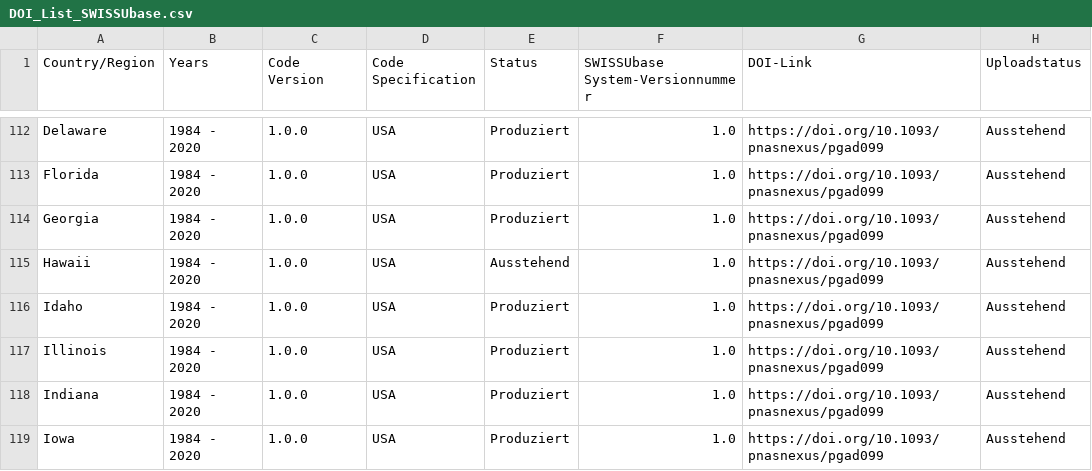
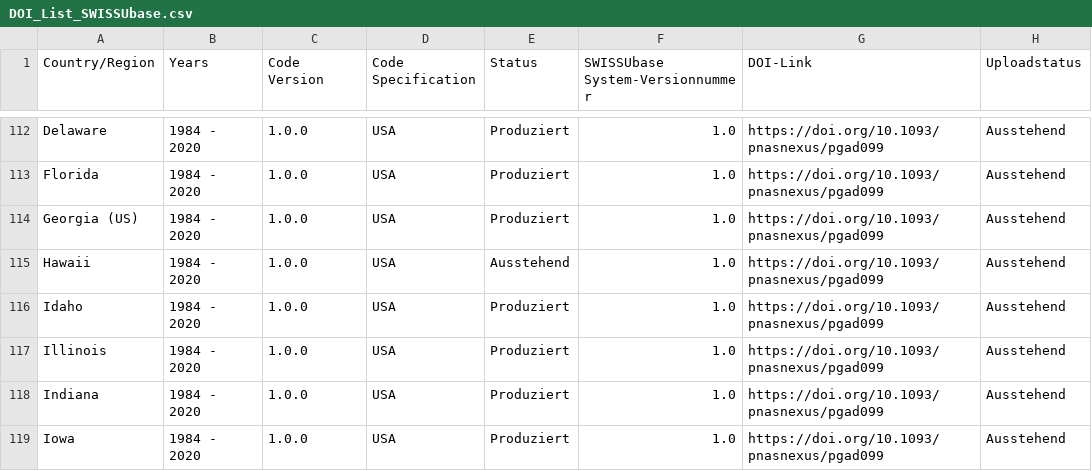
Before and after one commit to plehnert/surfacegroups, a CSV file: DOI_List_SWISSUbase.csv, drawn as a sheet; only a part is shown, gaps mark what is left out.

Commit message:
Update DOI_List_SWISSUbase.csv

```diff
--- a/DOI_List_SWISSUbase.csv
+++ b/DOI_List_SWISSUbase.csv
@@ -113,3 +113,3 @@ Delaware,1984 - 2020,1.0.0,USA,Produziert,1.0,https://doi.org/10.1093/pnasnexus/
 Florida,1984 - 2020,1.0.0,USA,Produziert,1.0,https://doi.org/10.1093/pnasnexus/pgad099,Ausstehend
-Georgia,1984 - 2020,1.0.0,USA,Produziert,1.0,https://doi.org/10.1093/pnasnexus/pgad099,Ausstehend
+Georgia (US),1984 - 2020,1.0.0,USA,Produziert,1.0,https://doi.org/10.1093/pnasnexus/pgad099,Ausstehend
 Hawaii,1984 - 2020,1.0.0,USA,Ausstehend,1.0,https://doi.org/10.1093/pnasnexus/pgad099,Ausstehend
```
